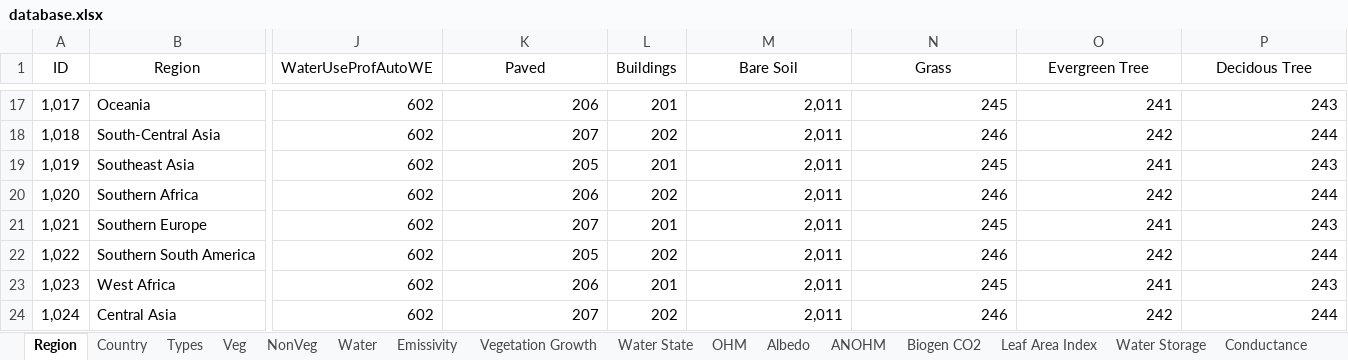
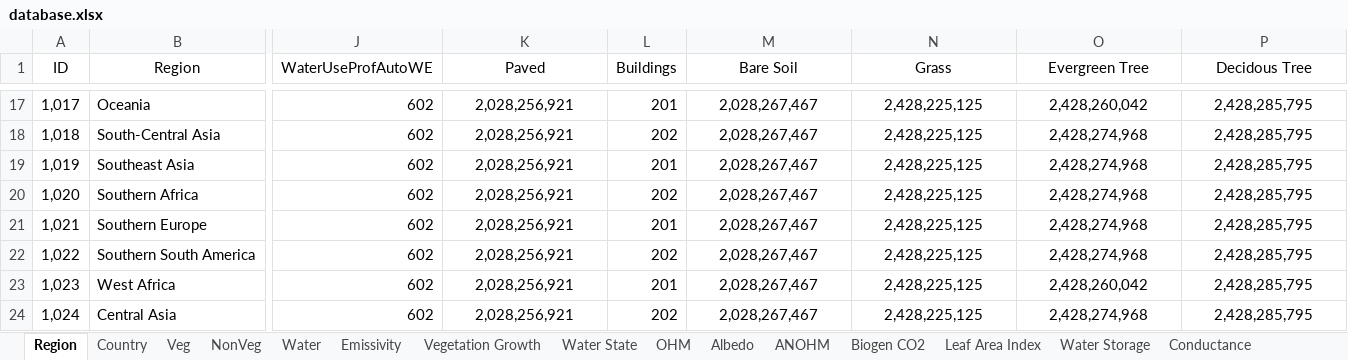
Before and after one commit to gusbacos/suews_database_manager, an Excel workbook: data/database.xlsx, sheet Region, drawn as a sheet; only a part is shown, gaps mark what is left out; values as stored, in another font and other column widths than the file's, no borders; the diff covers the shown part only; the diff names each change by its address in the sheet, - before the commit and + after, or states it on an @@ line.

```diff
--- a/data/database.xlsx (sheet Region)
+++ b/data/database.xlsx (sheet Region)
-sheet tab: Types
-K17:K24 alignment: right
+K17:K24 alignment: center
-K17 (Paved): 206
+K17 (Paved): 2,028,256,921
-M17:M24 (Bare Soil): 2,011
+M17:M24 (Bare Soil): 2,028,267,467
-M17:P24 alignment: right
+M17:P24 alignment: center
-N17 (Grass): 245
+N17 (Grass): 2,428,225,125
-O17 (Evergreen Tree): 241
+O17 (Evergreen Tree): 2,428,260,042
-P17 (Decidous Tree): 243
+P17 (Decidous Tree): 2,428,285,795
-K18 (Paved): 207
+K18 (Paved): 2,028,256,921
-N18 (Grass): 246
+N18 (Grass): 2,428,225,125
-O18 (Evergreen Tree): 242
+O18 (Evergreen Tree): 2,428,274,968
-P18 (Decidous Tree): 244
+P18 (Decidous Tree): 2,428,285,795
-K19 (Paved): 205
+K19 (Paved): 2,028,256,921
-N19 (Grass): 245
+N19 (Grass): 2,428,225,125
-O19 (Evergreen Tree): 241
+O19 (Evergreen Tree): 2,428,274,968
-P19 (Decidous Tree): 243
+P19 (Decidous Tree): 2,428,285,795
-K20 (Paved): 206
+K20 (Paved): 2,028,256,921
-N20 (Grass): 246
+N20 (Grass): 2,428,225,125
-O20 (Evergreen Tree): 242
+O20 (Evergreen Tree): 2,428,274,968
-P20 (Decidous Tree): 244
+P20 (Decidous Tree): 2,428,285,795
-K21 (Paved): 207
+K21 (Paved): 2,028,256,921
-N21 (Grass): 245
+N21 (Grass): 2,428,225,125
-O21 (Evergreen Tree): 241
+O21 (Evergreen Tree): 2,428,274,968
-P21 (Decidous Tree): 243
+P21 (Decidous Tree): 2,428,285,795
-K22 (Paved): 205
+K22 (Paved): 2,028,256,921
-N22 (Grass): 246
+N22 (Grass): 2,428,225,125
-O22 (Evergreen Tree): 242
+O22 (Evergreen Tree): 2,428,274,968
-P22 (Decidous Tree): 244
+P22 (Decidous Tree): 2,428,285,795
-K23 (Paved): 206
+K23 (Paved): 2,028,256,921
-N23 (Grass): 245
+N23 (Grass): 2,428,225,125
-O23 (Evergreen Tree): 241
+O23 (Evergreen Tree): 2,428,260,042
-P23 (Decidous Tree): 243
+P23 (Decidous Tree): 2,428,285,795
-K24 (Paved): 207
+K24 (Paved): 2,028,256,921
-N24 (Grass): 246
+N24 (Grass): 2,428,225,125
-O24 (Evergreen Tree): 242
+O24 (Evergreen Tree): 2,428,274,968
-P24 (Decidous Tree): 244
+P24 (Decidous Tree): 2,428,285,795
```
Also changed, not shown: 85 edited cells and cell formats elsewhere in this sheet, sheet Spartacus Material, sheet Spartacus Surface, sheet Veg, other sheet tabs, 22 other files.
